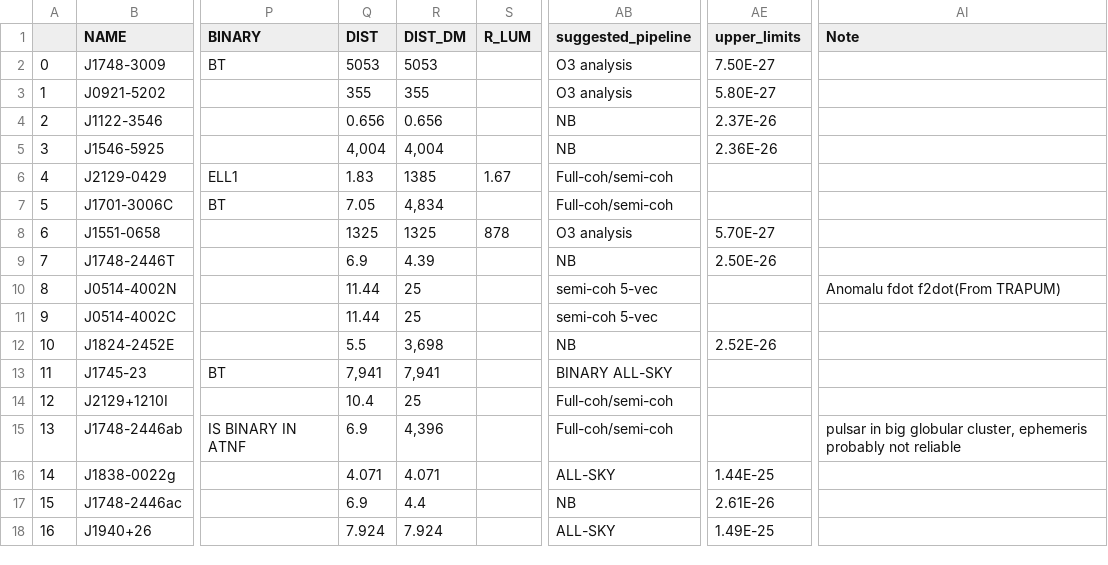
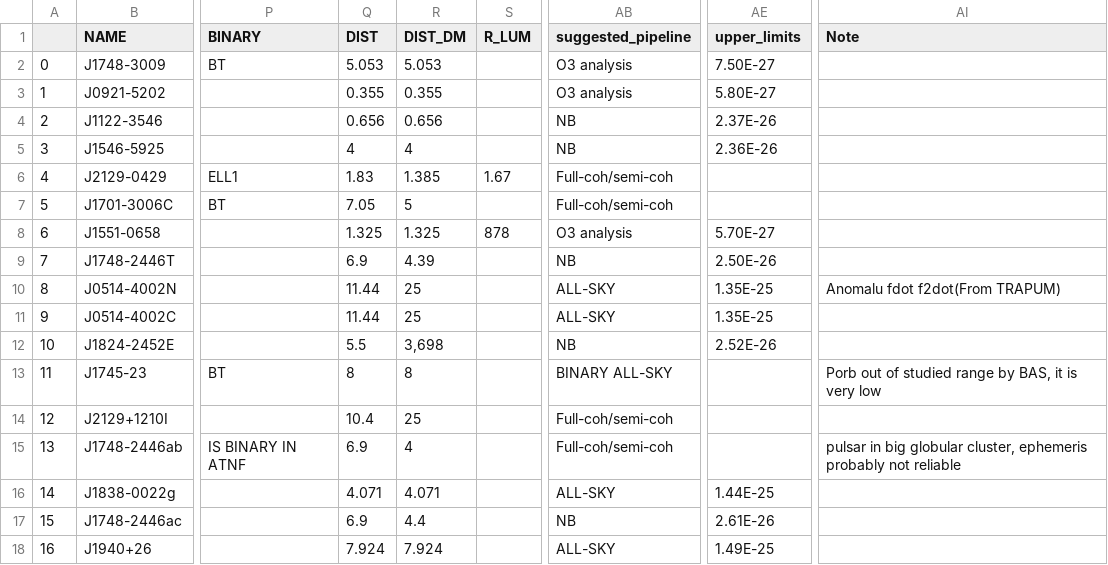
Before and after one commit to crimondino/superradianceCW, a CSV file: data/Fake_pulsars_doublets.csv, drawn as a sheet; only a part is shown, gaps mark what is left out; the diff covers the shown part only; the diff names each change by its address in the sheet, - before the commit and + after, or states it on an @@ line.

```diff
--- a/data/Fake_pulsars_doublets.csv
+++ b/data/Fake_pulsars_doublets.csv
-Q2 (DIST): 5053
+Q2 (DIST): 5.053
-R2 (DIST_DM): 5053
+R2 (DIST_DM): 5.053
-Q3 (DIST): 355
+Q3 (DIST): 0.355
-R3 (DIST_DM): 355
+R3 (DIST_DM): 0.355
-Q5 (DIST): 4,004
+Q5 (DIST): 4
-R5 (DIST_DM): 4,004
+R5 (DIST_DM): 4
-R6 (DIST_DM): 1385
+R6 (DIST_DM): 1.385
-R7 (DIST_DM): 4,834
+R7 (DIST_DM): 5
-Q8 (DIST): 1325
+Q8 (DIST): 1.325
-R8 (DIST_DM): 1325
+R8 (DIST_DM): 1.325
-AB10:AB11 (suggested_pipeline): semi-coh 5-vec
+AB10:AB11 (suggested_pipeline): ALL-SKY
-AE10:AE11 (upper_limits): (empty)
+AE10:AE11 (upper_limits): 1.35E-25
-Q13 (DIST): 7,941
+Q13 (DIST): 8
-R13 (DIST_DM): 7,941
+R13 (DIST_DM): 8
-AI13 (Note): (empty)
+AI13 (Note): Porb out of studied range by BAS, it is very low
-R15 (DIST_DM): 4,396
+R15 (DIST_DM): 4
```
Also changed, not shown: 23 edited cells elsewhere in this file, data/Fake_pulsars_fdot.csv, data/Fake_pulsars_triplets.csv, 20 other files.
